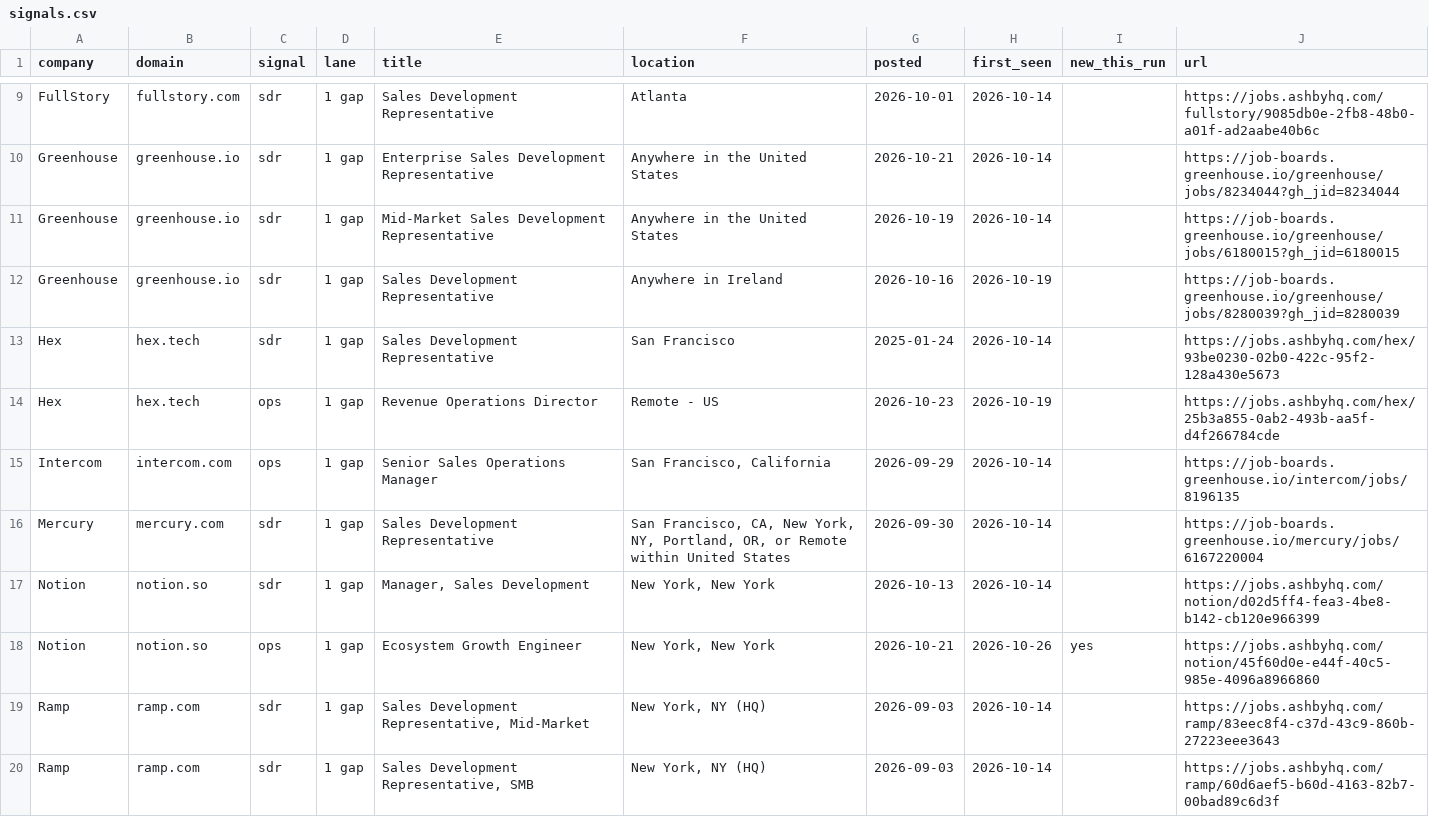
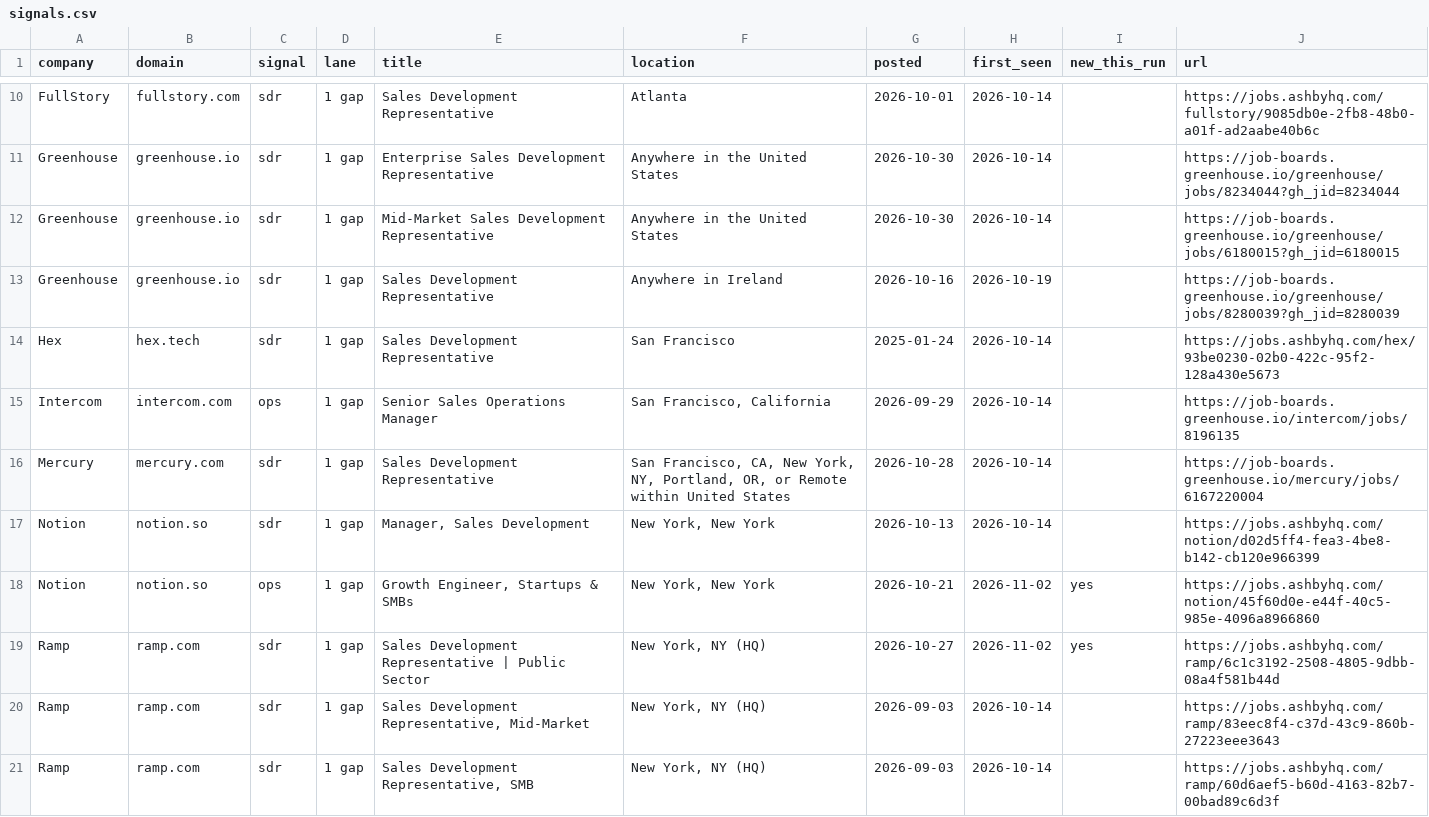
Before and after one commit to danwestmoreland/dan-westmoreland-website, a CSV file: tools/job-signals/signals.csv, drawn as a sheet; only a part is shown, gaps mark what is left out; removed rows and columns are numbered as before the commit, all else as after; the diff covers the shown part only; the diff names each change by its address in the sheet, - before the commit and + after, or states it on an @@ line.

```diff
--- a/tools/job-signals/signals.csv
+++ b/tools/job-signals/signals.csv
-G11 (posted): 2026-10-21
+G11 (posted): 2026-10-30
-G12 (posted): 2026-10-19
+G12 (posted): 2026-10-30
-row 14: Hex | hex.tech | ops | 1 gap | Revenue Operations Director | Remote - US | 2026-10-23 | 2026-10-19 |  | https://jobs.ashbyhq.com/hex/25b3a855-0ab2-493b-aa5f-d4f266784cde
-G16 (posted): 2026-09-30
+G16 (posted): 2026-10-28
-E18 (title): Ecosystem Growth Engineer
+E18 (title): Growth Engineer, Startups & SMBs
-H18 (first_seen): 2026-10-26
+H18 (first_seen): 2026-11-02
+row 19: Ramp | ramp.com | sdr | 1 gap | Sales Development Representative | Public Sector | New York, NY (HQ) | 2026-10-27 | 2026-11-02 | yes | https://jobs.ashbyhq.com/ramp/6c1c3192-2508-4805-9dbb-08a4f581b44d
```
Also changed, not shown: 1 added row, 2 removed rows and 8 edited cells elsewhere in this file, 1 other file.
